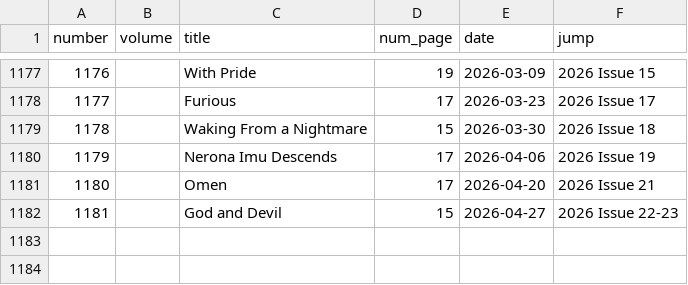
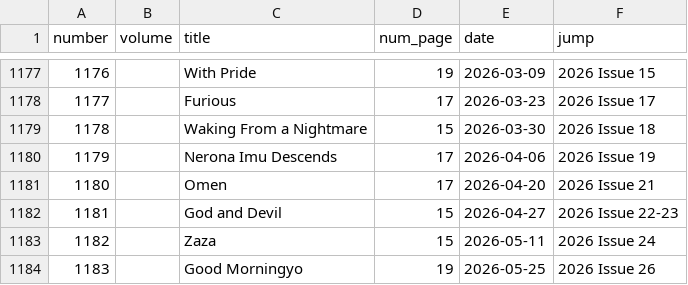
Before and after one commit to ismailsunni/onepieceofdata, a CSV file: exports/chapter.csv, drawn as a sheet; only a part is shown, gaps mark what is left out; the diff names each change by its address in the sheet, - before the commit and + after, or states it on an @@ line.

Commit message:
Chapter 1183

```diff
--- a/exports/chapter.csv
+++ b/exports/chapter.csv
+row 1183: 1182 |  | Zaza | 15 | 2026-05-11 | 2026 Issue 24
+row 1184: 1183 |  | Good Morningyo | 19 | 2026-05-25 | 2026 Issue 26
```
Also changed, not shown: data/character_importance.csv, data/characters.csv, 9 other files.
